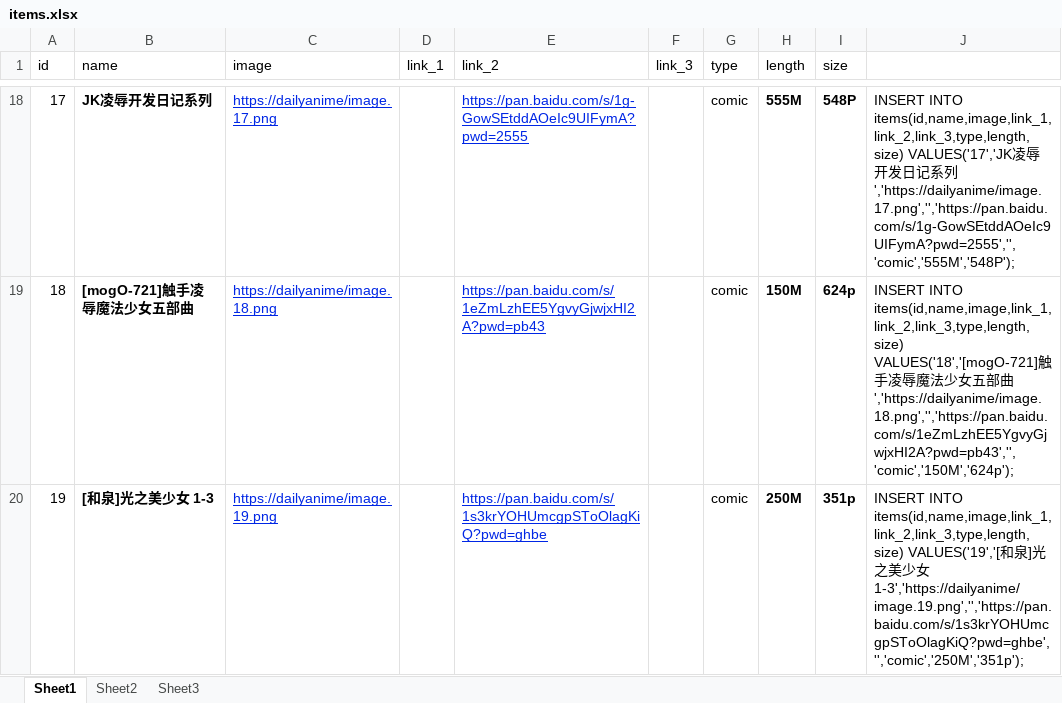
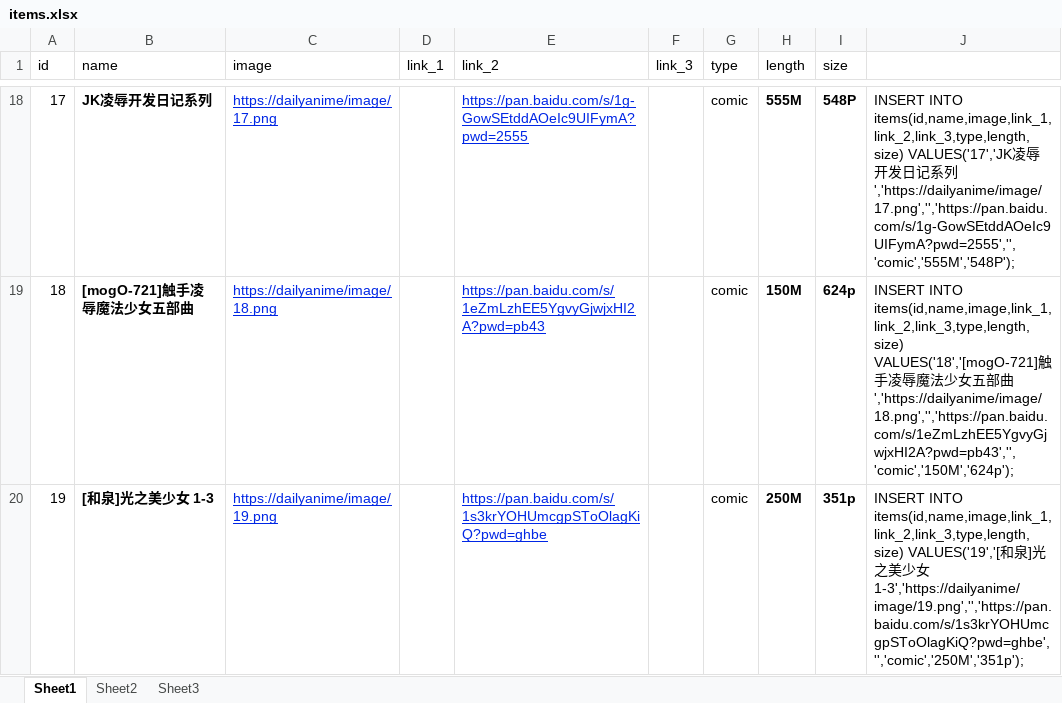
Before and after one commit to fdsfuafasa/DailyAnime, an Excel workbook: items.xlsx, sheet Sheet1, drawn as a sheet; only a part is shown, gaps mark what is left out; values as stored, in another font and other column widths than the file's, no borders; the diff covers the shown part only; the diff names each change by its address in the sheet, - before the commit and + after, or states it on an @@ line.

```diff
--- a/items.xlsx (sheet Sheet1)
+++ b/items.xlsx (sheet Sheet1)
-C18 (image): https://dailyanime/image.17.png
+C18 (image): https://dailyanime/image/17.png
-J18: …系列','https://dailyanime/image.17.png','','https://pan.baidu.com/s/1g-GowSEtddAOeIc9UIFymA?pwd=2555','','comic','555M','548P');
+J18: …系列','https://dailyanime/image/17.png','','https://pan.baidu.com/s/1g-GowSEtddAOeIc9UIFymA?pwd=2555','','comic','555M','548P');
-C19 (image): https://dailyanime/image.18.png
+C19 (image): https://dailyanime/image/18.png
-J19: …部曲','https://dailyanime/image.18.png','','https://pan.baidu.com/s/1eZmLzhEE5YgvyGjwjxHI2A?pwd=pb43','','comic','150M','624p');
+J19: …部曲','https://dailyanime/image/18.png','','https://pan.baidu.com/s/1eZmLzhEE5YgvyGjwjxHI2A?pwd=pb43','','comic','150M','624p');
-C20 (image): https://dailyanime/image.19.png
+C20 (image): https://dailyanime/image/19.png
-J20: …女 1-3','https://dailyanime/image.19.png','','https://pan.baidu.com/s/1s3krYOHUmcgpSToOlagKiQ?pwd=ghbe','','comic','250M','351p');
+J20: …女 1-3','https://dailyanime/image/19.png','','https://pan.baidu.com/s/1s3krYOHUmcgpSToOlagKiQ?pwd=ghbe','','comic','250M','351p');
```
Also changed, not shown: 32 edited cells elsewhere in this sheet, 1 other file.
